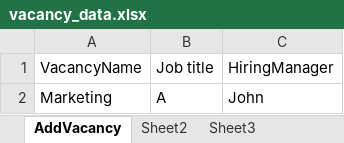
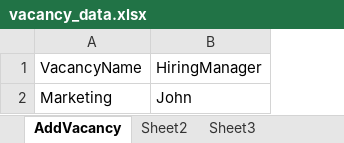
Before and after one commit to Subathra-subu/OHRM_Project, an Excel workbook: PROJECT_OHRM/test_data/vacancy_data.xlsx, sheet AddVacancy, drawn as a sheet; values as stored, in another font and other column widths than the file's, no borders; the diff names each change by its address in the sheet, - before the commit and + after, or states it on an @@ line.

```diff
--- a/PROJECT_OHRM/test_data/vacancy_data.xlsx (sheet AddVacancy)
+++ b/PROJECT_OHRM/test_data/vacancy_data.xlsx (sheet AddVacancy)
-column B, rows 1-2: Job title | A
```
Also changed, not shown: 4 other files.
